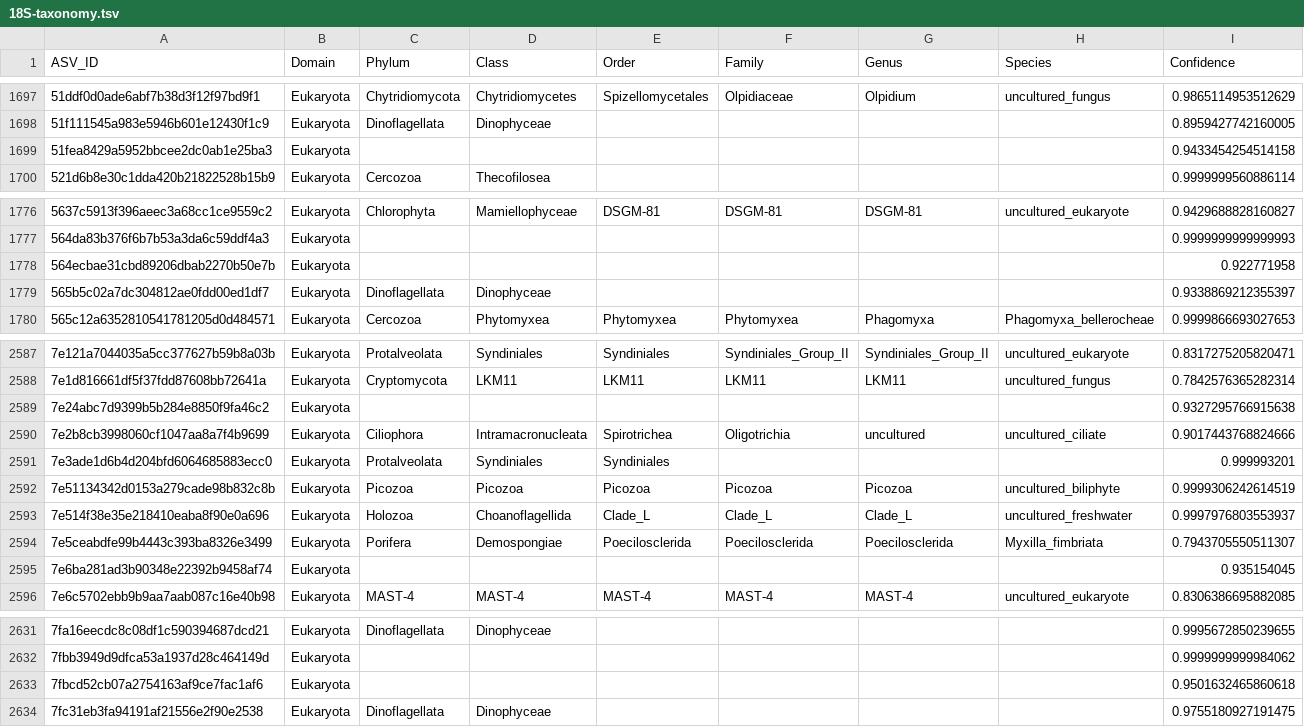
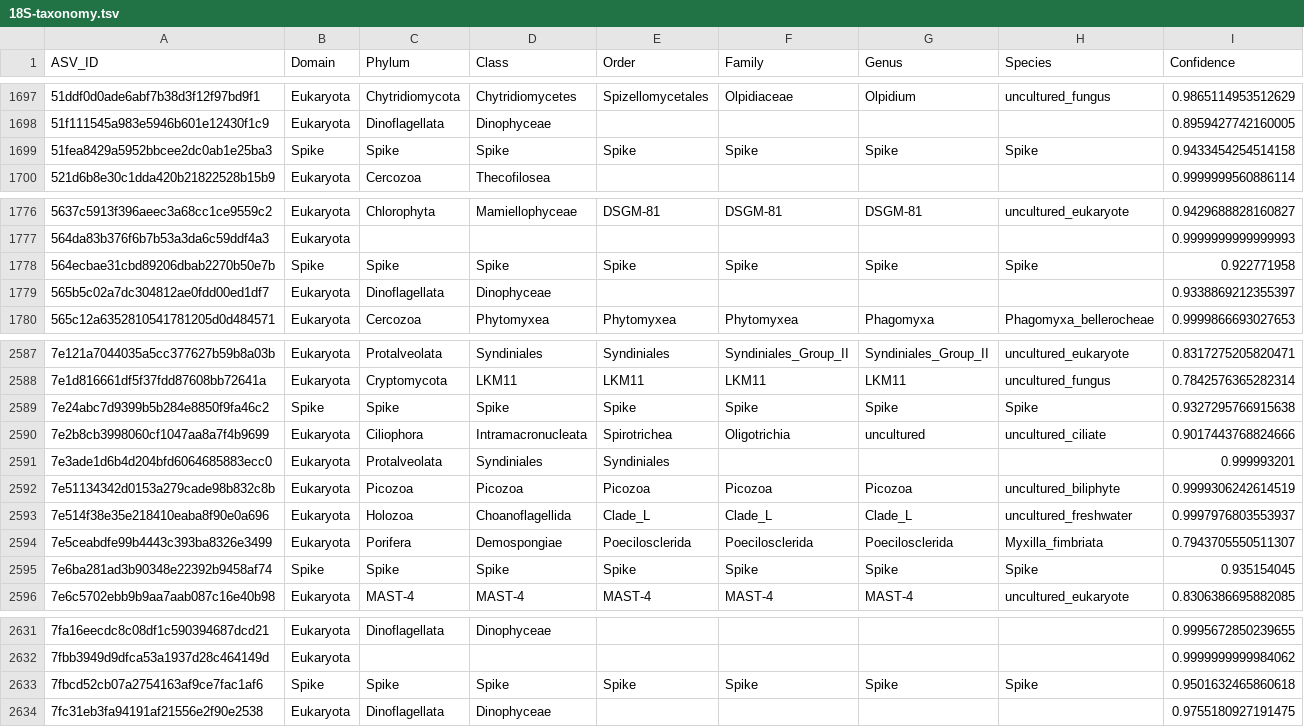
Before and after one commit to S-Myles/Inuktpikjuik_eDNA_Quantities, a TSV file: data/18S-taxonomy.tsv, drawn as a sheet; only a part is shown, gaps mark what is left out; the diff covers the shown part only.

Commit message:
added spikes in taxonomy

```diff
--- a/data/18S-taxonomy.tsv
+++ b/data/18S-taxonomy.tsv
@@ -1698,3 +1698,3 @@ ASV_ID	Domain	Phylum	Class	Order	Family	Genus	Species	Confidence
 51f111545a983e5946b601e12430f1c9	Eukaryota	 Dinoflagellata	 Dinophyceae					0.8959427742160005
-51fea8429a5952bbcee2dc0ab1e25ba3	Eukaryota							0.9433454254514158
+51fea8429a5952bbcee2dc0ab1e25ba3	Spike	Spike	Spike	Spike	Spike	Spike	Spike	0.9433454254514158
 521d6b8e30c1dda420b21822528b15b9	Eukaryota	 Cercozoa	 Thecofilosea					0.9999999560886114
@@ -1777,3 +1777,3 @@ ASV_ID	Domain	Phylum	Class	Order	Family	Genus	Species	Confidence
 564da83b376f6b7b53a3da6c59ddf4a3	Eukaryota							0.9999999999999993
-564ecbae31cbd89206dbab2270b50e7b	Eukaryota							0.922771958
+564ecbae31cbd89206dbab2270b50e7b	Spike	Spike	Spike	Spike	Spike	Spike	Spike	0.922771958
 565b5c02a7dc304812ae0fdd00ed1df7	Eukaryota	 Dinoflagellata	 Dinophyceae					0.9338869212355397
@@ -2588,3 +2588,3 @@ ASV_ID	Domain	Phylum	Class	Order	Family	Genus	Species	Confidence
 7e1d816661df5f37fdd87608bb72641a	Eukaryota	 Cryptomycota	 LKM11	 LKM11	 LKM11	 LKM11	 uncultured_fungus	0.7842576365282314
-7e24abc7d9399b5b284e8850f9fa46c2	Eukaryota							0.9327295766915638
+7e24abc7d9399b5b284e8850f9fa46c2	Spike	Spike	Spike	Spike	Spike	Spike	Spike	0.9327295766915638
 7e2b8cb3998060cf1047aa8a7f4b9699	Eukaryota	 Ciliophora	 Intramacronucleata	 Spirotrichea	 Oligotrichia	 uncultured	 uncultured_ciliate	0.9017443768824666
@@ -2594,3 +2594,3 @@ ASV_ID	Domain	Phylum	Class	Order	Family	Genus	Species	Confidence
 7e5ceabdfe99b4443c393ba8326e3499	Eukaryota	 Porifera	 Demospongiae	 Poecilosclerida	 Poecilosclerida	 Poecilosclerida	 Myxilla_fimbriata	0.7943705550511307
-7e6ba281ad3b90348e22392b9458af74	Eukaryota							0.935154045
+7e6ba281ad3b90348e22392b9458af74	Spike	Spike	Spike	Spike	Spike	Spike	Spike	0.935154045
 7e6c5702ebb9b9aa7aab087c16e40b98	Eukaryota	 MAST-4	 MAST-4	 MAST-4	 MAST-4	 MAST-4	 uncultured_eukaryote	0.8306386695882085
@@ -2632,3 +2632,3 @@ ASV_ID	Domain	Phylum	Class	Order	Family	Genus	Species	Confidence
 7fbb3949d9dfca53a1937d28c464149d	Eukaryota							0.9999999999984062
-7fbcd52cb07a2754163af9ce7fac1af6	Eukaryota							0.9501632465860618
+7fbcd52cb07a2754163af9ce7fac1af6	Spike	Spike	Spike	Spike	Spike	Spike	Spike	0.9501632465860618
 7fc31eb3fa94191af21556e2f90e2538	Eukaryota	 Dinoflagellata	 Dinophyceae					0.9755180927191475
```
Also changed, not shown: 91 edited cells elsewhere in this file, data/12S-taxonomy.tsv, data/16S-taxonomy.tsv, 1 other file.
